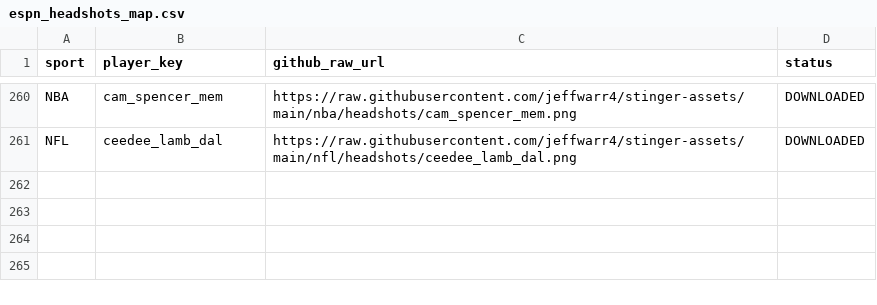
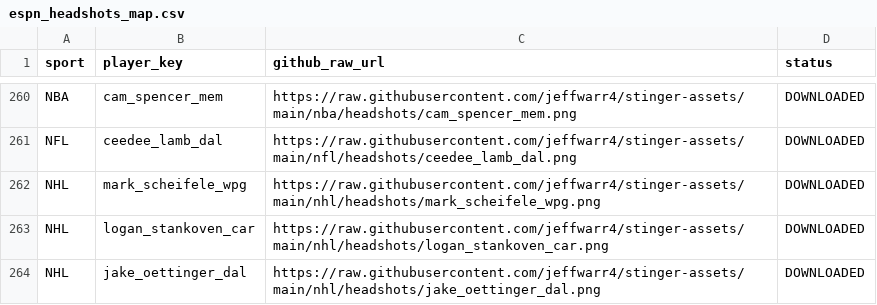
Before and after one commit to jeffwarr4/stinger-assets, a CSV file: data/espn_headshots_map.csv, drawn as a sheet; only a part is shown, gaps mark what is left out.

```diff
--- a/data/espn_headshots_map.csv
+++ b/data/espn_headshots_map.csv
@@ -261 +261,4 @@ NBA,cam_spencer_mem,https://raw.githubusercontent.com/jeffwarr4/stinger-assets/m
 NFL,ceedee_lamb_dal,https://raw.githubusercontent.com/jeffwarr4/stinger-assets/main/nfl/headshots/ceedee_lamb_dal.png,DOWNLOADED
+NHL,mark_scheifele_wpg,https://raw.githubusercontent.com/jeffwarr4/stinger-assets/main/nhl/headshots/mark_scheifele_wpg.png,DOWNLOADED
+NHL,logan_stankoven_car,https://raw.githubusercontent.com/jeffwarr4/stinger-assets/main/nhl/headshots/logan_stankoven_car.png,DOWNLOADED
+NHL,jake_oettinger_dal,https://raw.githubusercontent.com/jeffwarr4/stinger-assets/main/nhl/headshots/jake_oettinger_dal.png,DOWNLOADED
```
Also changed, not shown: data/players_to_fetch.csv, 3 other files.
